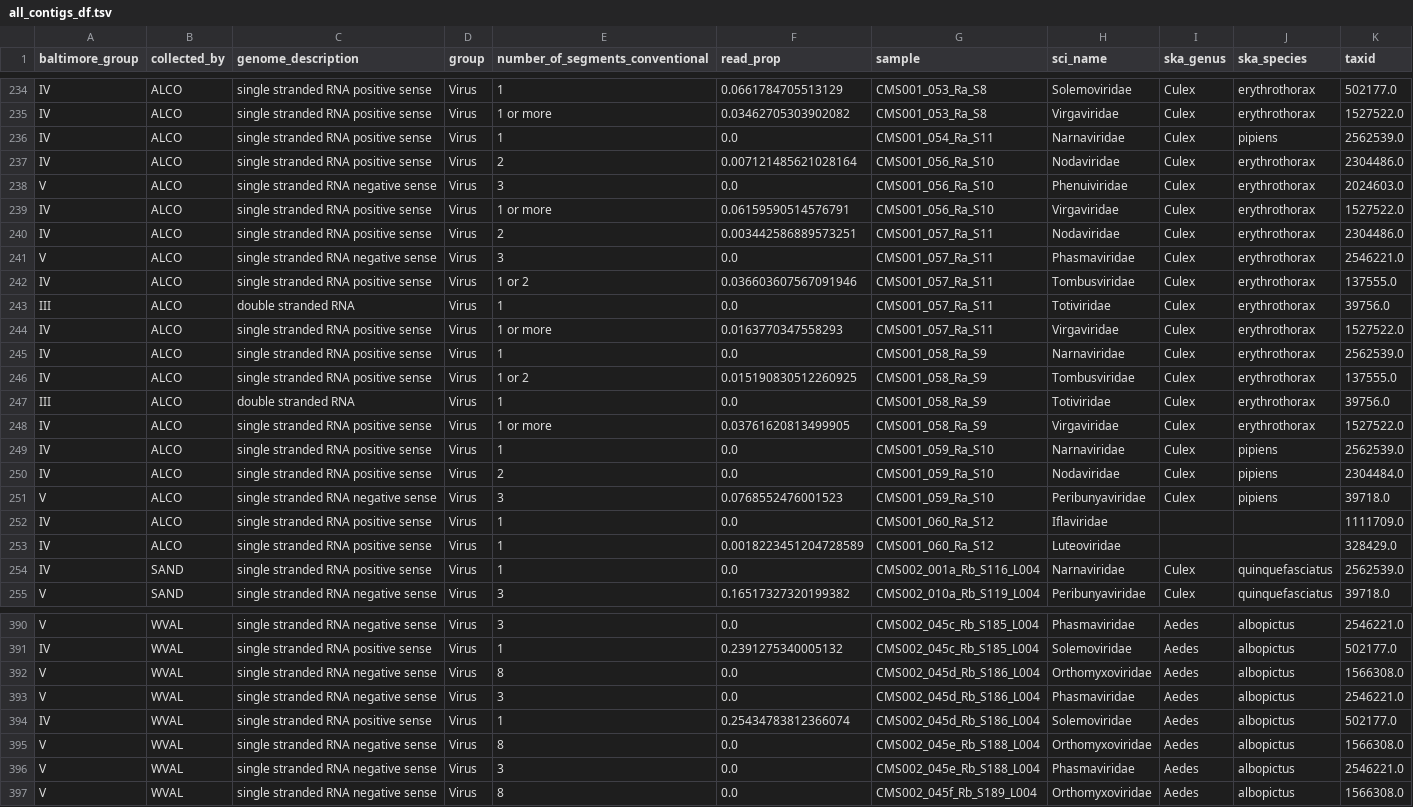
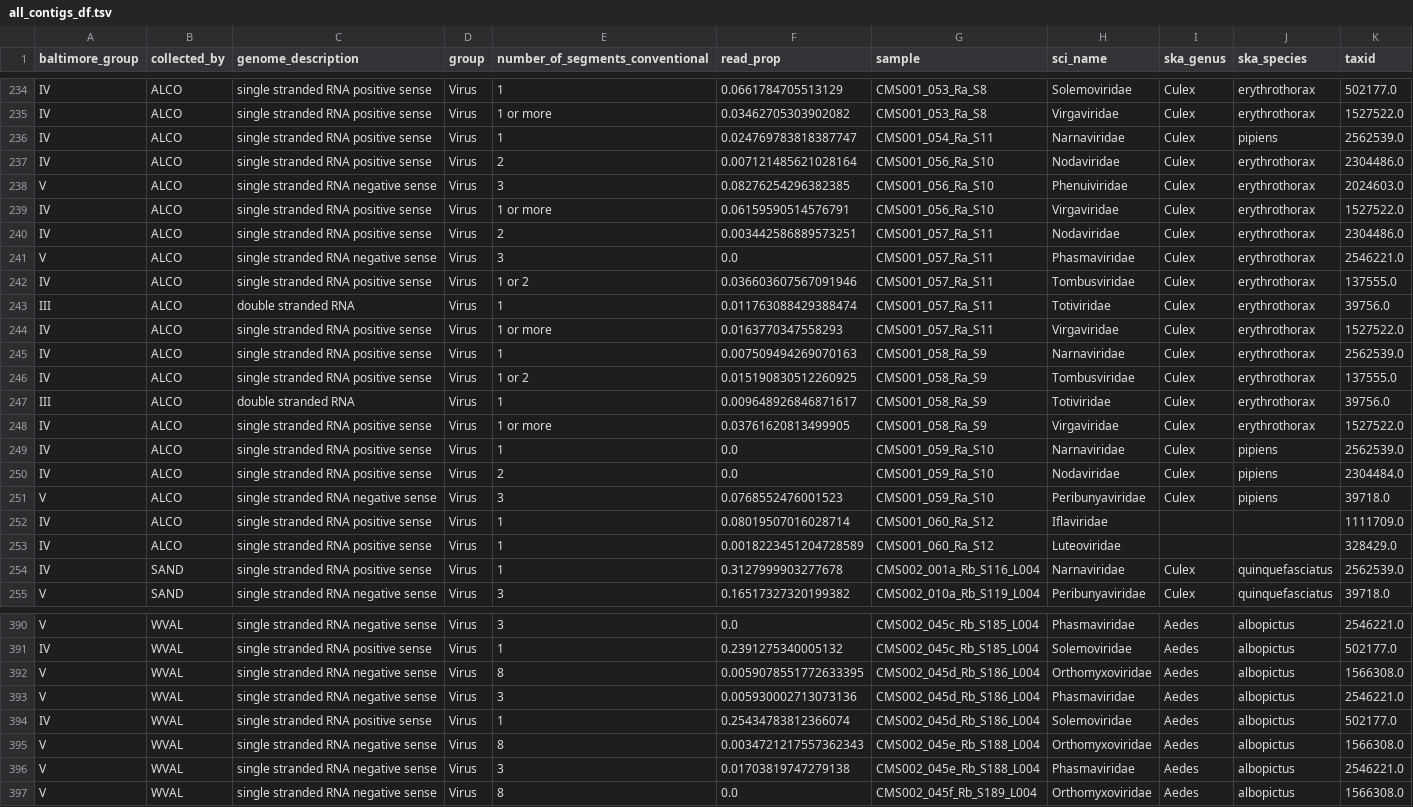
Before and after one commit to czbiohub-sf/california-mosquito-study, a TSV file: figures/fig3/all_contigs_df.tsv, drawn as a sheet; only a part is shown, gaps mark what is left out; the diff covers the shown part only.

```diff
--- a/figures/fig3/all_contigs_df.tsv
+++ b/figures/fig3/all_contigs_df.tsv
@@ -235,5 +235,5 @@ IV	ALCO	single stranded RNA positive sense	Virus	1	0.0661784705513129	CMS001_053
 IV	ALCO	single stranded RNA positive sense	Virus	1 or more	0.03462705303902082	CMS001_053_Ra_S8	Virgaviridae	Culex	erythrothorax	1527522.0
-IV	ALCO	single stranded RNA positive sense	Virus	1	0.0	CMS001_054_Ra_S11	Narnaviridae	Culex	pipiens	2562539.0
+IV	ALCO	single stranded RNA positive sense	Virus	1	0.024769783818387747	CMS001_054_Ra_S11	Narnaviridae	Culex	pipiens	2562539.0
 IV	ALCO	single stranded RNA positive sense	Virus	2	0.007121485621028164	CMS001_056_Ra_S10	Nodaviridae	Culex	erythrothorax	2304486.0
-V	ALCO	single stranded RNA negative sense	Virus	3	0.0	CMS001_056_Ra_S10	Phenuiviridae	Culex	erythrothorax	2024603.0
+V	ALCO	single stranded RNA negative sense	Virus	3	0.08276254296382385	CMS001_056_Ra_S10	Phenuiviridae	Culex	erythrothorax	2024603.0
 IV	ALCO	single stranded RNA positive sense	Virus	1 or more	0.06159590514576791	CMS001_056_Ra_S10	Virgaviridae	Culex	erythrothorax	1527522.0
@@ -242,7 +242,7 @@ V	ALCO	single stranded RNA negative sense	Virus	3	0.0	CMS001_057_Ra_S11	Phasmavi
 IV	ALCO	single stranded RNA positive sense	Virus	1 or 2	0.036603607567091946	CMS001_057_Ra_S11	Tombusviridae	Culex	erythrothorax	137555.0
-III	ALCO	double stranded RNA	Virus	1	0.0	CMS001_057_Ra_S11	Totiviridae	Culex	erythrothorax	39756.0
+III	ALCO	double stranded RNA	Virus	1	0.011763088429388474	CMS001_057_Ra_S11	Totiviridae	Culex	erythrothorax	39756.0
 IV	ALCO	single stranded RNA positive sense	Virus	1 or more	0.0163770347558293	CMS001_057_Ra_S11	Virgaviridae	Culex	erythrothorax	1527522.0
-IV	ALCO	single stranded RNA positive sense	Virus	1	0.0	CMS001_058_Ra_S9	Narnaviridae	Culex	erythrothorax	2562539.0
+IV	ALCO	single stranded RNA positive sense	Virus	1	0.007509494269070163	CMS001_058_Ra_S9	Narnaviridae	Culex	erythrothorax	2562539.0
 IV	ALCO	single stranded RNA positive sense	Virus	1 or 2	0.015190830512260925	CMS001_058_Ra_S9	Tombusviridae	Culex	erythrothorax	137555.0
-III	ALCO	double stranded RNA	Virus	1	0.0	CMS001_058_Ra_S9	Totiviridae	Culex	erythrothorax	39756.0
+III	ALCO	double stranded RNA	Virus	1	0.009648926846871617	CMS001_058_Ra_S9	Totiviridae	Culex	erythrothorax	39756.0
 IV	ALCO	single stranded RNA positive sense	Virus	1 or more	0.03761620813499905	CMS001_058_Ra_S9	Virgaviridae	Culex	erythrothorax	1527522.0
@@ -251,5 +251,5 @@ IV	ALCO	single stranded RNA positive sense	Virus	2	0.0	CMS001_059_Ra_S10	Nodavir
 V	ALCO	single stranded RNA negative sense	Virus	3	0.0768552476001523	CMS001_059_Ra_S10	Peribunyaviridae	Culex	pipiens	39718.0
-IV	ALCO	single stranded RNA positive sense	Virus	1	0.0	CMS001_060_Ra_S12	Iflaviridae			1111709.0
+IV	ALCO	single stranded RNA positive sense	Virus	1	0.08019507016028714	CMS001_060_Ra_S12	Iflaviridae			1111709.0
 IV	ALCO	single stranded RNA positive sense	Virus	1	0.0018223451204728589	CMS001_060_Ra_S12	Luteoviridae			328429.0
-IV	SAND	single stranded RNA positive sense	Virus	1	0.0	CMS002_001a_Rb_S116_L004	Narnaviridae	Culex	quinquefasciatus	2562539.0
+IV	SAND	single stranded RNA positive sense	Virus	1	0.3127999903277678	CMS002_001a_Rb_S116_L004	Narnaviridae	Culex	quinquefasciatus	2562539.0
 V	SAND	single stranded RNA negative sense	Virus	3	0.16517327320199382	CMS002_010a_Rb_S119_L004	Peribunyaviridae	Culex	quinquefasciatus	39718.0
@@ -391,7 +391,7 @@ V	WVAL 	single stranded RNA negative sense	Virus	3	0.0	CMS002_045c_Rb_S185_L004
 IV	WVAL 	single stranded RNA positive sense	Virus	1	0.2391275340005132	CMS002_045c_Rb_S185_L004	Solemoviridae	Aedes	albopictus	502177.0
-V	WVAL 	single stranded RNA negative sense	Virus	8	0.0	CMS002_045d_Rb_S186_L004	Orthomyxoviridae	Aedes	albopictus	1566308.0
-V	WVAL 	single stranded RNA negative sense	Virus	3	0.0	CMS002_045d_Rb_S186_L004	Phasmaviridae	Aedes	albopictus	2546221.0
+V	WVAL 	single stranded RNA negative sense	Virus	8	0.0059078551772633395	CMS002_045d_Rb_S186_L004	Orthomyxoviridae	Aedes	albopictus	1566308.0
+V	WVAL 	single stranded RNA negative sense	Virus	3	0.005930002713073136	CMS002_045d_Rb_S186_L004	Phasmaviridae	Aedes	albopictus	2546221.0
 IV	WVAL 	single stranded RNA positive sense	Virus	1	0.25434783812366074	CMS002_045d_Rb_S186_L004	Solemoviridae	Aedes	albopictus	502177.0
-V	WVAL 	single stranded RNA negative sense	Virus	8	0.0	CMS002_045e_Rb_S188_L004	Orthomyxoviridae	Aedes	albopictus	1566308.0
-V	WVAL 	single stranded RNA negative sense	Virus	3	0.0	CMS002_045e_Rb_S188_L004	Phasmaviridae	Aedes	albopictus	2546221.0
+V	WVAL 	single stranded RNA negative sense	Virus	8	0.0034721217557362343	CMS002_045e_Rb_S188_L004	Orthomyxoviridae	Aedes	albopictus	1566308.0
+V	WVAL 	single stranded RNA negative sense	Virus	3	0.01703819747279138	CMS002_045e_Rb_S188_L004	Phasmaviridae	Aedes	albopictus	2546221.0
 V	WVAL 	single stranded RNA negative sense	Virus	8	0.0	CMS002_045f_Rb_S189_L004	Orthomyxoviridae	Aedes	albopictus	1566308.0
```
Also changed, not shown: 46 edited cells elsewhere in this file, 1 other file.
